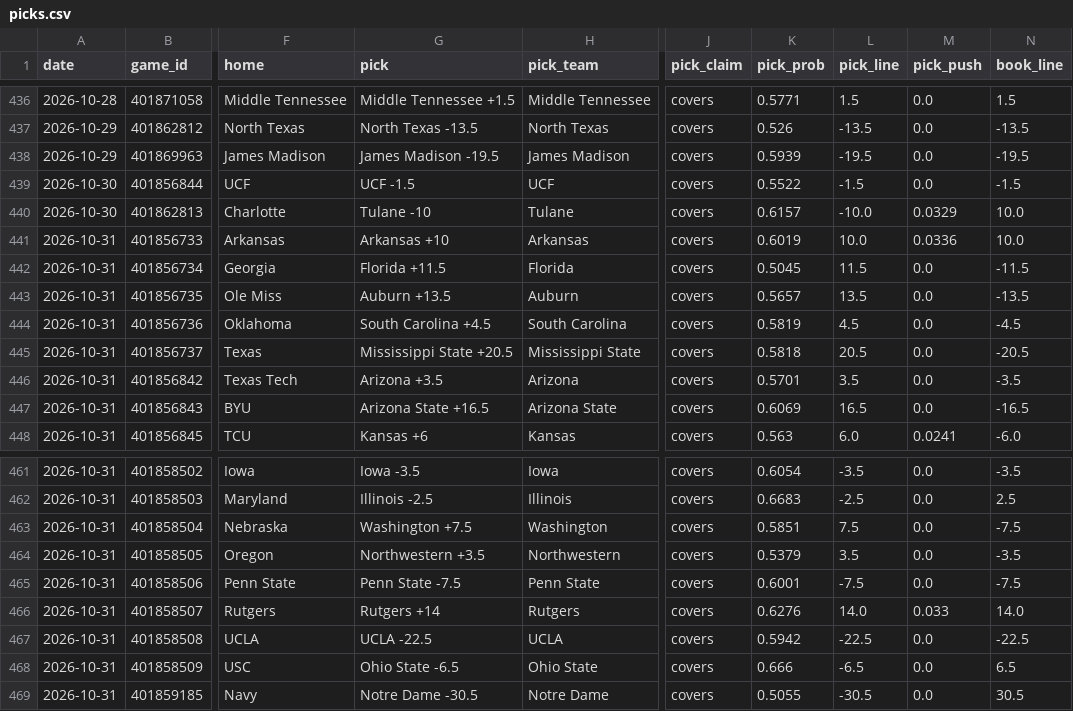
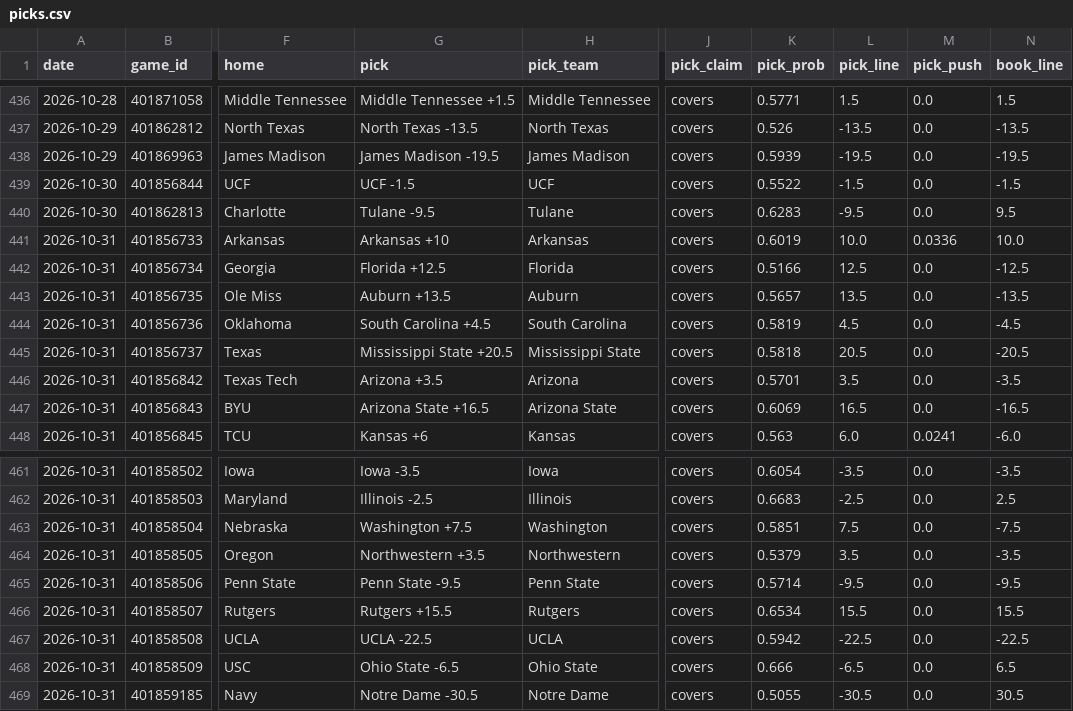
Before and after one commit to azcal/mbm-ncaaf, a CSV file: logs/picks.csv, drawn as a sheet; only a part is shown, gaps mark what is left out; the diff covers the shown part only; the diff names each change by its address in the sheet, - before the commit and + after, or states it on an @@ line.

```diff
--- a/logs/picks.csv
+++ b/logs/picks.csv
-G440 (pick): Tulane -10
+G440 (pick): Tulane -9.5
-K440 (pick_prob): 0.6157
+K440 (pick_prob): 0.6283
-L440 (pick_line): -10.0
+L440 (pick_line): -9.5
-M440 (pick_push): 0.0329
+M440 (pick_push): 0.0
-N440 (book_line): 10.0
+N440 (book_line): 9.5
-G442 (pick): Florida +11.5
+G442 (pick): Florida +12.5
-K442 (pick_prob): 0.5045
+K442 (pick_prob): 0.5166
-L442 (pick_line): 11.5
+L442 (pick_line): 12.5
-N442 (book_line): -11.5
+N442 (book_line): -12.5
-G465 (pick): Penn State -7.5
+G465 (pick): Penn State -9.5
-K465 (pick_prob): 0.6001
+K465 (pick_prob): 0.5714
-L465 (pick_line): -7.5
+L465 (pick_line): -9.5
-N465 (book_line): -7.5
+N465 (book_line): -9.5
-G466 (pick): Rutgers +14
+G466 (pick): Rutgers +15.5
-K466 (pick_prob): 0.6276
+K466 (pick_prob): 0.6534
-L466 (pick_line): 14.0
+L466 (pick_line): 15.5
-M466 (pick_push): 0.033
+M466 (pick_push): 0.0
-N466 (book_line): 14.0
+N466 (book_line): 15.5
```
Also changed, not shown: 2 added rows and 26 edited cells elsewhere in this file, logs/predictions.csv, 2 other files.
